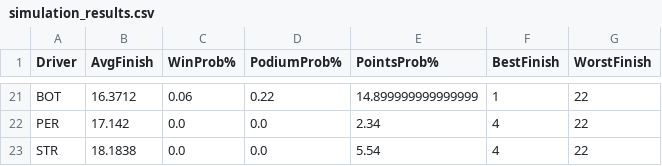
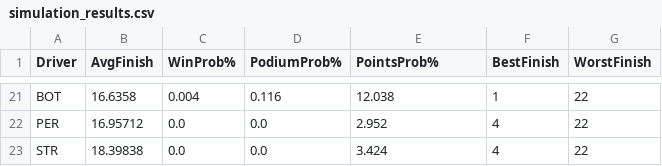
Before and after one commit to Kummorrii/f1-race-predictor, a CSV file: simulation_results.csv, drawn as a sheet; only a part is shown, gaps mark what is left out; the diff covers the shown part only; the diff names each change by its address in the sheet, - before the commit and + after, or states it on an @@ line.

```diff
--- a/simulation_results.csv
+++ b/simulation_results.csv
-B21 (AvgFinish): 16.3712
+B21 (AvgFinish): 16.6358
-C21 (WinProb%): 0.06
+C21 (WinProb%): 0.004
-D21 (PodiumProb%): 0.22
+D21 (PodiumProb%): 0.116
-E21 (PointsProb%): 14.899999999999999
+E21 (PointsProb%): 12.038
-B22 (AvgFinish): 17.142
+B22 (AvgFinish): 16.95712
-E22 (PointsProb%): 2.34
+E22 (PointsProb%): 2.952
-B23 (AvgFinish): 18.1838
+B23 (AvgFinish): 18.39838
-E23 (PointsProb%): 5.54
+E23 (PointsProb%): 3.424
```
Also changed, not shown: 6 added rows, 6 removed rows and 53 edited cells elsewhere in this file, f1_data/race_results_2026.csv, f1_data/test.csv, 4 other files.
